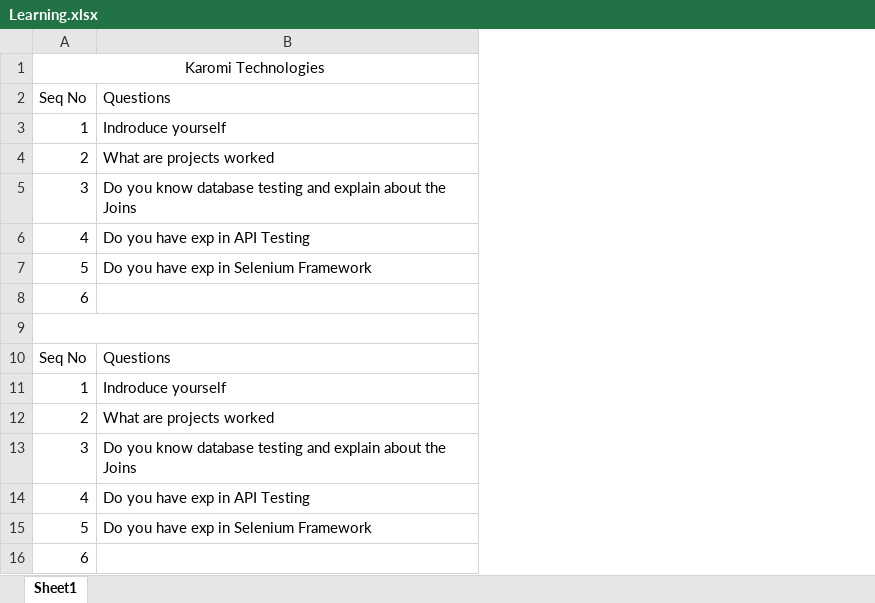
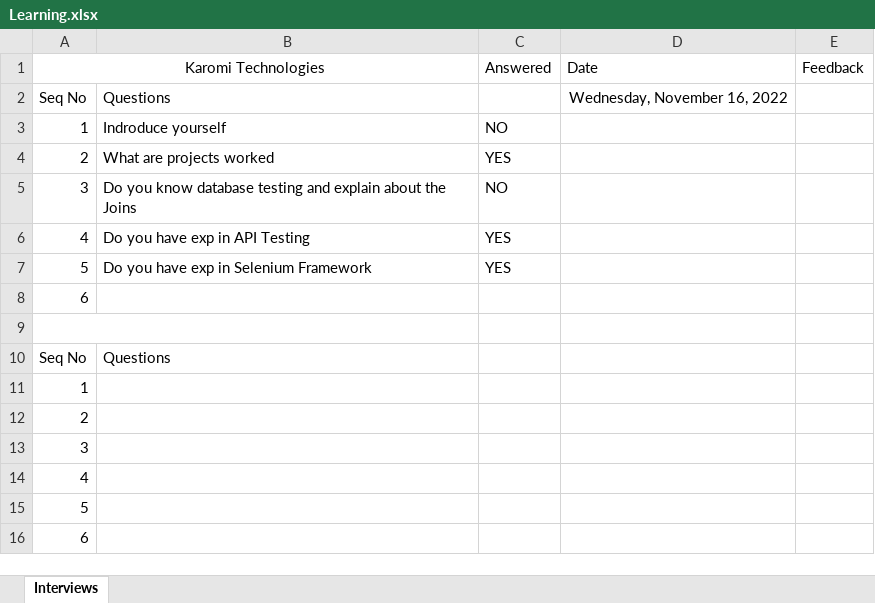
Before and after one commit to apsankara/WebAutomation, an Excel workbook: Learning.xlsx, sheet Interviews, drawn as a sheet; values as stored, in another font and other column widths than the file's, no borders; the diff names each change by its address in the sheet, - before the commit and + after, or states it on an @@ line.

Commit message:
Update Learning.xlsx

```diff
--- a/Learning.xlsx (sheet Interviews)
+++ b/Learning.xlsx (sheet Interviews)
-sheet tab: Sheet1
+sheet tab: Interviews
+column C (Answered), rows 3-7: NO | YES | NO | YES | YES
+column D (Date), row 2: Wednesday, November 16, 2022
+column E (Feedback), empty
-B11: Indroduce yourself
+B11: (empty)
-B12: What are projects worked
+B12: (empty)
-B13: Do you know database testing and explain about the Joins
+B13: (empty)
-B14: Do you have exp in API Testing
+B14: (empty)
-B15: Do you have exp in Selenium Framework
+B15: (empty)
```
